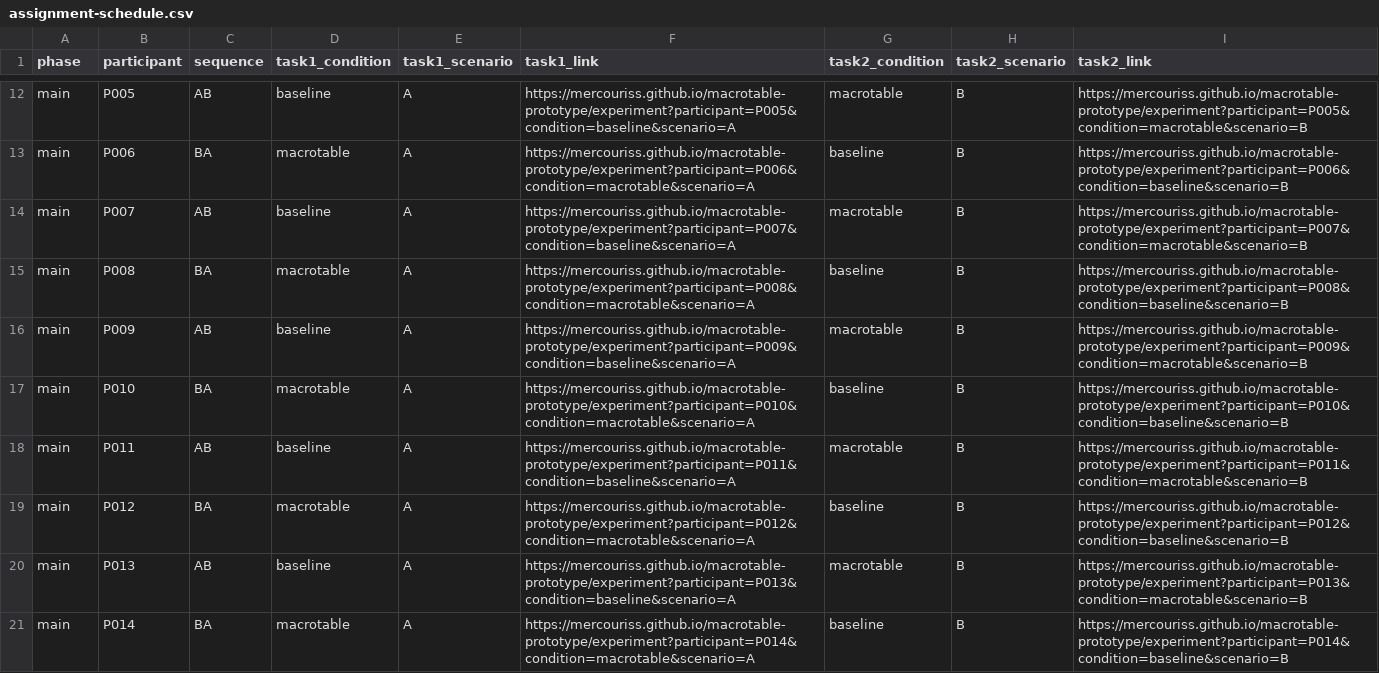
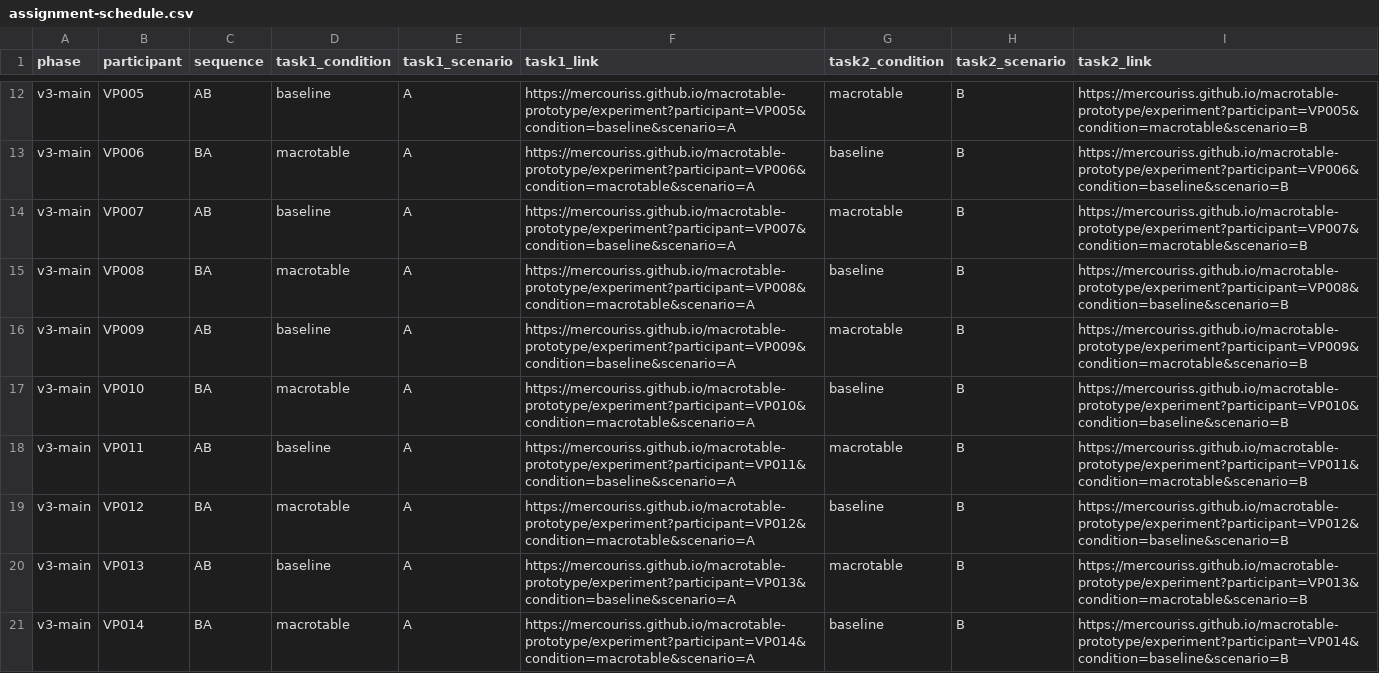
Before and after one commit to mercouriss/macrotable-prototype, a CSV file: docs/study/assignment-schedule.csv, drawn as a sheet; only a part is shown, gaps mark what is left out; the diff covers the shown part only; the diff names each change by its address in the sheet, - before the commit and + after, or states it on an @@ line.

```diff
--- a/docs/study/assignment-schedule.csv
+++ b/docs/study/assignment-schedule.csv
-A12:A21 (phase): main
+A12:A21 (phase): v3-main
-B12 (participant): P005
+B12 (participant): VP005
-F12 (task1_link): https://mercouriss.github.io/macrotable-prototype/experiment?participant=P005&condition=baseline&scenario=A
+F12 (task1_link): https://mercouriss.github.io/macrotable-prototype/experiment?participant=VP005&condition=baseline&scenario=A
-I12 (task2_link): https://mercouriss.github.io/macrotable-prototype/experiment?participant=P005&condition=macrotable&scenario=B
+I12 (task2_link): https://mercouriss.github.io/macrotable-prototype/experiment?participant=VP005&condition=macrotable&scenario=B
-B13 (participant): P006
+B13 (participant): VP006
-F13 (task1_link): https://mercouriss.github.io/macrotable-prototype/experiment?participant=P006&condition=macrotable&scenario=A
+F13 (task1_link): https://mercouriss.github.io/macrotable-prototype/experiment?participant=VP006&condition=macrotable&scenario=A
-I13 (task2_link): https://mercouriss.github.io/macrotable-prototype/experiment?participant=P006&condition=baseline&scenario=B
+I13 (task2_link): https://mercouriss.github.io/macrotable-prototype/experiment?participant=VP006&condition=baseline&scenario=B
-B14 (participant): P007
+B14 (participant): VP007
-F14 (task1_link): https://mercouriss.github.io/macrotable-prototype/experiment?participant=P007&condition=baseline&scenario=A
+F14 (task1_link): https://mercouriss.github.io/macrotable-prototype/experiment?participant=VP007&condition=baseline&scenario=A
-I14 (task2_link): https://mercouriss.github.io/macrotable-prototype/experiment?participant=P007&condition=macrotable&scenario=B
+I14 (task2_link): https://mercouriss.github.io/macrotable-prototype/experiment?participant=VP007&condition=macrotable&scenario=B
-B15 (participant): P008
+B15 (participant): VP008
-F15 (task1_link): https://mercouriss.github.io/macrotable-prototype/experiment?participant=P008&condition=macrotable&scenario=A
+F15 (task1_link): https://mercouriss.github.io/macrotable-prototype/experiment?participant=VP008&condition=macrotable&scenario=A
-I15 (task2_link): https://mercouriss.github.io/macrotable-prototype/experiment?participant=P008&condition=baseline&scenario=B
+I15 (task2_link): https://mercouriss.github.io/macrotable-prototype/experiment?participant=VP008&condition=baseline&scenario=B
-B16 (participant): P009
+B16 (participant): VP009
-F16 (task1_link): https://mercouriss.github.io/macrotable-prototype/experiment?participant=P009&condition=baseline&scenario=A
+F16 (task1_link): https://mercouriss.github.io/macrotable-prototype/experiment?participant=VP009&condition=baseline&scenario=A
-I16 (task2_link): https://mercouriss.github.io/macrotable-prototype/experiment?participant=P009&condition=macrotable&scenario=B
+I16 (task2_link): https://mercouriss.github.io/macrotable-prototype/experiment?participant=VP009&condition=macrotable&scenario=B
-B17 (participant): P010
+B17 (participant): VP010
-F17 (task1_link): https://mercouriss.github.io/macrotable-prototype/experiment?participant=P010&condition=macrotable&scenario=A
+F17 (task1_link): https://mercouriss.github.io/macrotable-prototype/experiment?participant=VP010&condition=macrotable&scenario=A
-I17 (task2_link): https://mercouriss.github.io/macrotable-prototype/experiment?participant=P010&condition=baseline&scenario=B
+I17 (task2_link): https://mercouriss.github.io/macrotable-prototype/experiment?participant=VP010&condition=baseline&scenario=B
-B18 (participant): P011
+B18 (participant): VP011
-F18 (task1_link): https://mercouriss.github.io/macrotable-prototype/experiment?participant=P011&condition=baseline&scenario=A
+F18 (task1_link): https://mercouriss.github.io/macrotable-prototype/experiment?participant=VP011&condition=baseline&scenario=A
-I18 (task2_link): https://mercouriss.github.io/macrotable-prototype/experiment?participant=P011&condition=macrotable&scenario=B
+I18 (task2_link): https://mercouriss.github.io/macrotable-prototype/experiment?participant=VP011&condition=macrotable&scenario=B
-B19 (participant): P012
+B19 (participant): VP012
-F19 (task1_link): https://mercouriss.github.io/macrotable-prototype/experiment?participant=P012&condition=macrotable&scenario=A
+F19 (task1_link): https://mercouriss.github.io/macrotable-prototype/experiment?participant=VP012&condition=macrotable&scenario=A
-I19 (task2_link): https://mercouriss.github.io/macrotable-prototype/experiment?participant=P012&condition=baseline&scenario=B
+I19 (task2_link): https://mercouriss.github.io/macrotable-prototype/experiment?participant=VP012&condition=baseline&scenario=B
-B20 (participant): P013
+B20 (participant): VP013
-F20 (task1_link): https://mercouriss.github.io/macrotable-prototype/experiment?participant=P013&condition=baseline&scenario=A
+F20 (task1_link): https://mercouriss.github.io/macrotable-prototype/experiment?participant=VP013&condition=baseline&scenario=A
-I20 (task2_link): https://mercouriss.github.io/macrotable-prototype/experiment?participant=P013&condition=macrotable&scenario=B
+I20 (task2_link): https://mercouriss.github.io/macrotable-prototype/experiment?participant=VP013&condition=macrotable&scenario=B
-B21 (participant): P014
+B21 (participant): VP014
-F21 (task1_link): https://mercouriss.github.io/macrotable-prototype/experiment?participant=P014&condition=macrotable&scenario=A
+F21 (task1_link): https://mercouriss.github.io/macrotable-prototype/experiment?participant=VP014&condition=macrotable&scenario=A
-I21 (task2_link): https://mercouriss.github.io/macrotable-prototype/experiment?participant=P014&condition=baseline&scenario=B
+I21 (task2_link): https://mercouriss.github.io/macrotable-prototype/experiment?participant=VP014&condition=baseline&scenario=B
```
Also changed, not shown: 144 edited cells elsewhere in this file, 25 other files.
